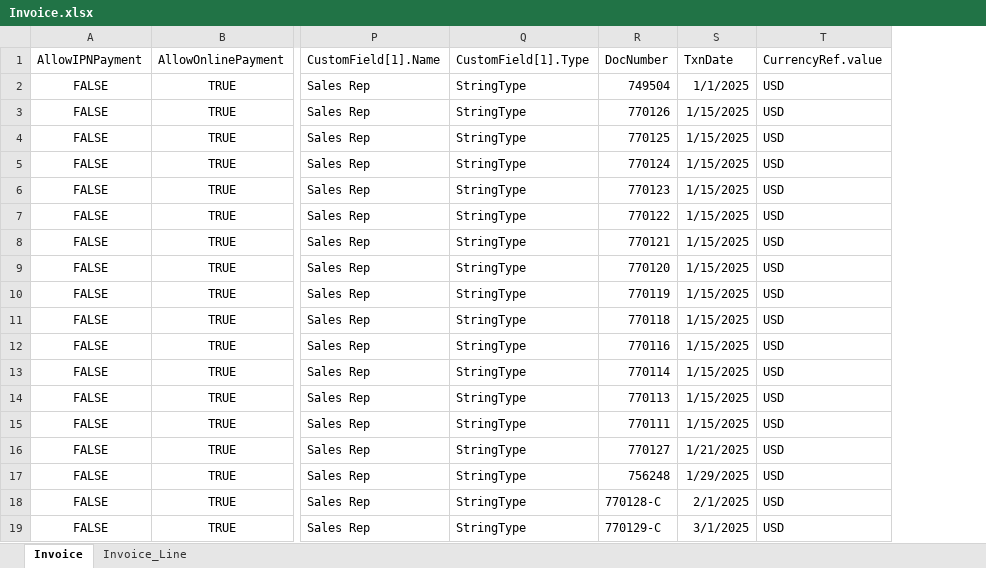
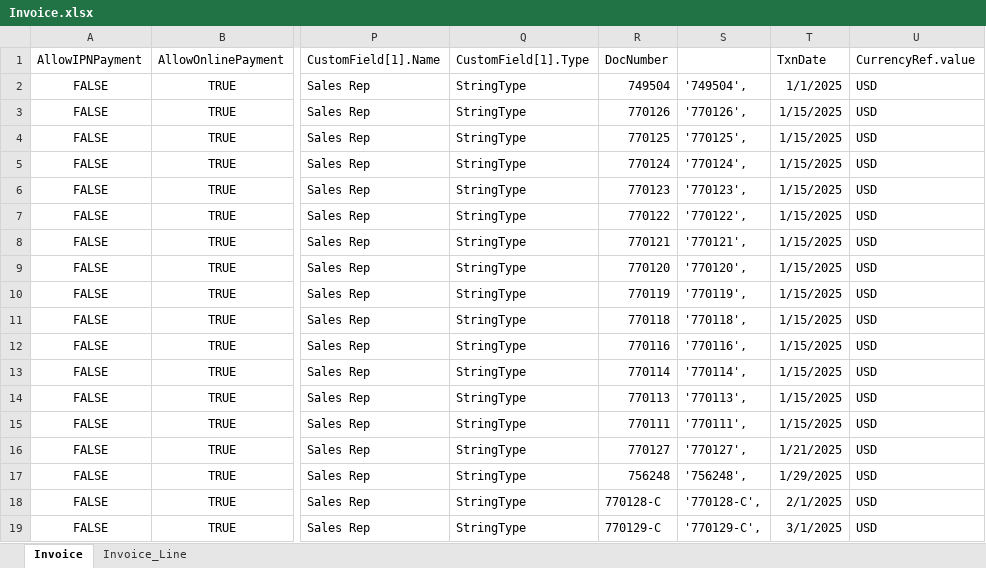
Before and after one commit to dixitpissc/Hawaii_Forest_Trail, an Excel workbook: Reconciliation_Report/Kohala_Zipline/Invoice.xlsx, sheet Invoice, drawn as a sheet; only a part is shown, gaps mark what is left out; values as stored, in another font and other column widths than the file's, no borders; the diff names each change by its address in the sheet, - before the commit and + after, or states it on an @@ line.

Commit message:
customer account updated with common error resolution

```diff
--- a/Reconciliation_Report/Kohala_Zipline/Invoice.xlsx (sheet Invoice)
+++ b/Reconciliation_Report/Kohala_Zipline/Invoice.xlsx (sheet Invoice)
+column S, rows 2-19: '749504', | '770126', | '770125', | '770124', | '770123', | '770122', | '770121', | '770120', | '770119', | '770118', | '770116', | '770114', | '770113', | '770111', | '770127', | '756248', | '770128-C', | '770129-C',
```
Also changed, not shown: 4 other files.
